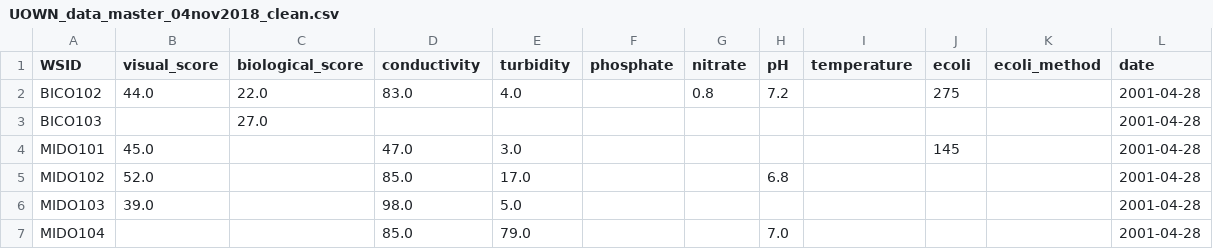
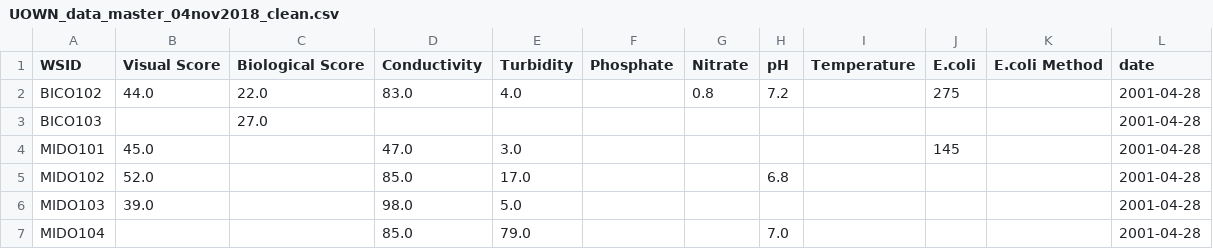
Before and after one commit to Daneolog/streamviz_backend, a CSV file: data/UOWN_data_master_04nov2018_clean.csv, drawn as a sheet; only a part is shown.

Commit message:
updated column names

```diff
--- a/data/UOWN_data_master_04nov2018_clean.csv
+++ b/data/UOWN_data_master_04nov2018_clean.csv
@@ -1,2 +1,2 @@
-WSID,visual_score,biological_score,conductivity,turbidity,phosphate,nitrate,pH,temperature,ecoli,ecoli_method,date
+WSID,Visual Score,Biological Score,Conductivity,Turbidity,Phosphate,Nitrate,pH,Temperature,E.coli,E.coli Method,date
 BICO102,44.0,22.0,83.0,4.0,,0.8,7.2,,275,,2001-04-28
```
Also changed, not shown: 1 other file.
